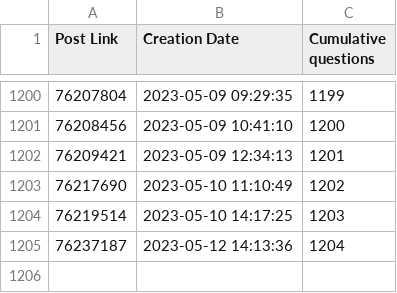
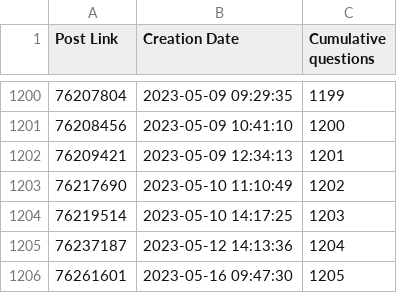
Before and after one commit to Roald87/TwinCATPopularity, a CSV file: plc.csv, drawn as a sheet; only a part is shown, gaps mark what is left out.

```diff
--- a/plc.csv
+++ b/plc.csv
@@ -1205 +1205,2 @@ Post Link,Creation Date,Cumulative questions
 76237187,2023-05-12 14:13:36,1204
+76261601,2023-05-16 09:47:30,1205
```
Also changed, not shown: 2 other files.
